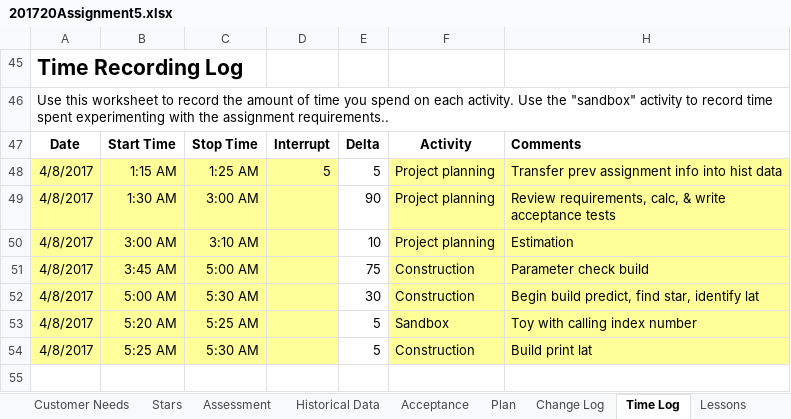
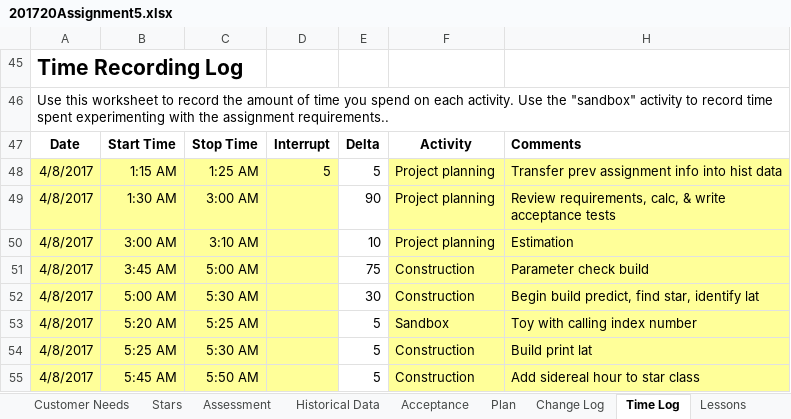
Before and after one commit to Sipley/CSSE, an Excel workbook: 201720Assignment5.xlsx, sheet Time Log, drawn as a sheet; values as stored, in another font and other column widths than the file's, no borders; the diff names each change by its address in the sheet, - before the commit and + after, or states it on an @@ line.

```diff
--- a/201720Assignment5.xlsx (sheet Time Log)
+++ b/201720Assignment5.xlsx (sheet Time Log)
+row 55: 4/8/2017 | 5:45 AM | 5:50 AM |  | 5 | Construction | Add sidereal hour to star class
```
Also changed, not shown: sheet Plan, sheet Change Log, 2 other files.
